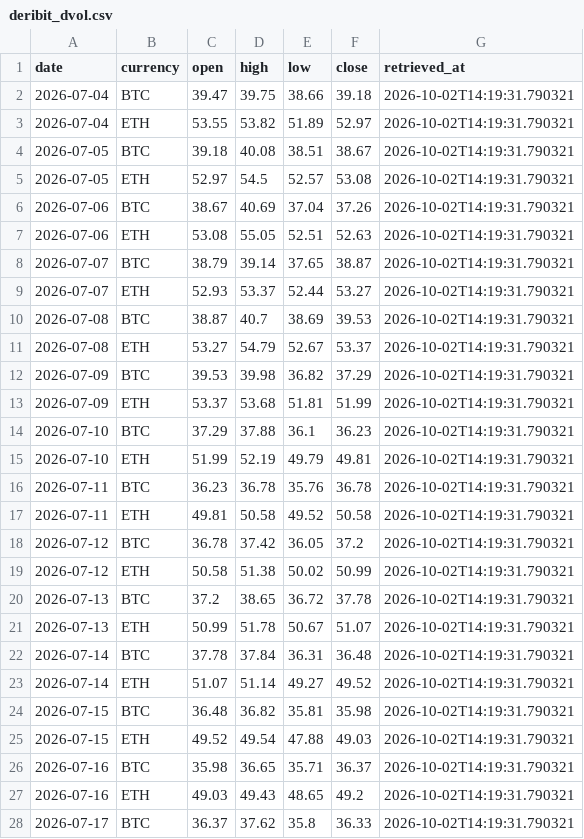
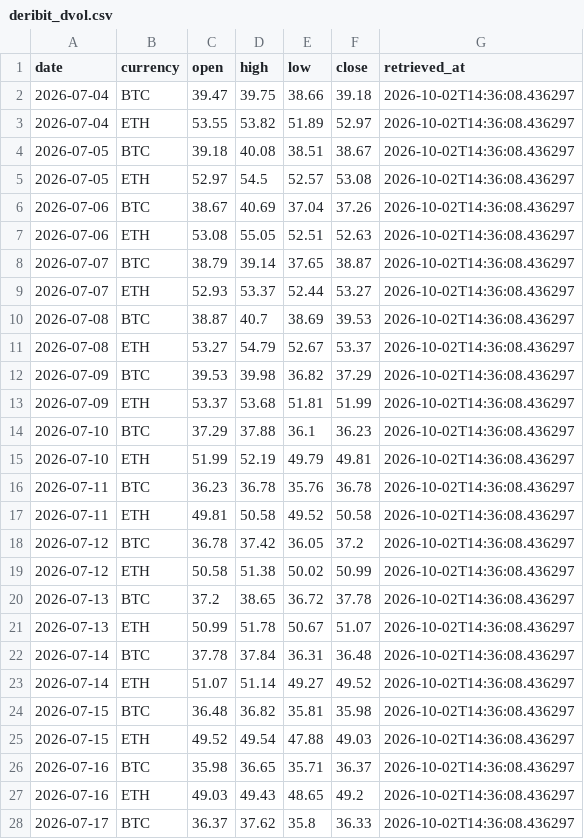
Before and after one commit to d87skg/gmre-collectors, a CSV file: data/deribit_dvol.csv, drawn as a sheet; only a part is shown; the diff covers the shown part only.

```diff
--- a/data/deribit_dvol.csv
+++ b/data/deribit_dvol.csv
@@ -1,28 +1,28 @@
 date,currency,open,high,low,close,retrieved_at
-2026-07-04,BTC,39.47,39.75,38.66,39.18,2026-10-02T14:19:31.790321
-2026-07-04,ETH,53.55,53.82,51.89,52.97,2026-10-02T14:19:31.790321
-2026-07-05,BTC,39.18,40.08,38.51,38.67,2026-10-02T14:19:31.790321
-2026-07-05,ETH,52.97,54.5,52.57,53.08,2026-10-02T14:19:31.790321
-2026-07-06,BTC,38.67,40.69,37.04,37.26,2026-10-02T14:19:31.790321
-2026-07-06,ETH,53.08,55.05,52.51,52.63,2026-10-02T14:19:31.790321
-2026-07-07,BTC,38.79,39.14,37.65,38.87,2026-10-02T14:19:31.790321
-2026-07-07,ETH,52.93,53.37,52.44,53.27,2026-10-02T14:19:31.790321
-2026-07-08,BTC,38.87,40.7,38.69,39.53,2026-10-02T14:19:31.790321
-2026-07-08,ETH,53.27,54.79,52.67,53.37,2026-10-02T14:19:31.790321
-2026-07-09,BTC,39.53,39.98,36.82,37.29,2026-10-02T14:19:31.790321
-2026-07-09,ETH,53.37,53.68,51.81,51.99,2026-10-02T14:19:31.790321
-2026-07-10,BTC,37.29,37.88,36.1,36.23,2026-10-02T14:19:31.790321
-2026-07-10,ETH,51.99,52.19,49.79,49.81,2026-10-02T14:19:31.790321
-2026-07-11,BTC,36.23,36.78,35.76,36.78,2026-10-02T14:19:31.790321
-2026-07-11,ETH,49.81,50.58,49.52,50.58,2026-10-02T14:19:31.790321
-2026-07-12,BTC,36.78,37.42,36.05,37.2,2026-10-02T14:19:31.790321
-2026-07-12,ETH,50.58,51.38,50.02,50.99,2026-10-02T14:19:31.790321
-2026-07-13,BTC,37.2,38.65,36.72,37.78,2026-10-02T14:19:31.790321
-2026-07-13,ETH,50.99,51.78,50.67,51.07,2026-10-02T14:19:31.790321
-2026-07-14,BTC,37.78,37.84,36.31,36.48,2026-10-02T14:19:31.790321
-2026-07-14,ETH,51.07,51.14,49.27,49.52,2026-10-02T14:19:31.790321
-2026-07-15,BTC,36.48,36.82,35.81,35.98,2026-10-02T14:19:31.790321
-2026-07-15,ETH,49.52,49.54,47.88,49.03,2026-10-02T14:19:31.790321
-2026-07-16,BTC,35.98,36.65,35.71,36.37,2026-10-02T14:19:31.790321
-2026-07-16,ETH,49.03,49.43,48.65,49.2,2026-10-02T14:19:31.790321
-2026-07-17,BTC,36.37,37.62,35.8,36.33,2026-10-02T14:19:31.790321
+2026-07-04,BTC,39.47,39.75,38.66,39.18,2026-10-02T14:36:08.436297
+2026-07-04,ETH,53.55,53.82,51.89,52.97,2026-10-02T14:36:08.436297
+2026-07-05,BTC,39.18,40.08,38.51,38.67,2026-10-02T14:36:08.436297
+2026-07-05,ETH,52.97,54.5,52.57,53.08,2026-10-02T14:36:08.436297
+2026-07-06,BTC,38.67,40.69,37.04,37.26,2026-10-02T14:36:08.436297
+2026-07-06,ETH,53.08,55.05,52.51,52.63,2026-10-02T14:36:08.436297
+2026-07-07,BTC,38.79,39.14,37.65,38.87,2026-10-02T14:36:08.436297
+2026-07-07,ETH,52.93,53.37,52.44,53.27,2026-10-02T14:36:08.436297
+2026-07-08,BTC,38.87,40.7,38.69,39.53,2026-10-02T14:36:08.436297
+2026-07-08,ETH,53.27,54.79,52.67,53.37,2026-10-02T14:36:08.436297
+2026-07-09,BTC,39.53,39.98,36.82,37.29,2026-10-02T14:36:08.436297
+2026-07-09,ETH,53.37,53.68,51.81,51.99,2026-10-02T14:36:08.436297
+2026-07-10,BTC,37.29,37.88,36.1,36.23,2026-10-02T14:36:08.436297
+2026-07-10,ETH,51.99,52.19,49.79,49.81,2026-10-02T14:36:08.436297
+2026-07-11,BTC,36.23,36.78,35.76,36.78,2026-10-02T14:36:08.436297
+2026-07-11,ETH,49.81,50.58,49.52,50.58,2026-10-02T14:36:08.436297
+2026-07-12,BTC,36.78,37.42,36.05,37.2,2026-10-02T14:36:08.436297
+2026-07-12,ETH,50.58,51.38,50.02,50.99,2026-10-02T14:36:08.436297
+2026-07-13,BTC,37.2,38.65,36.72,37.78,2026-10-02T14:36:08.436297
+2026-07-13,ETH,50.99,51.78,50.67,51.07,2026-10-02T14:36:08.436297
+2026-07-14,BTC,37.78,37.84,36.31,36.48,2026-10-02T14:36:08.436297
+2026-07-14,ETH,51.07,51.14,49.27,49.52,2026-10-02T14:36:08.436297
+2026-07-15,BTC,36.48,36.82,35.81,35.98,2026-10-02T14:36:08.436297
+2026-07-15,ETH,49.52,49.54,47.88,49.03,2026-10-02T14:36:08.436297
+2026-07-16,BTC,35.98,36.65,35.71,36.37,2026-10-02T14:36:08.436297
+2026-07-16,ETH,49.03,49.43,48.65,49.2,2026-10-02T14:36:08.436297
+2026-07-17,BTC,36.37,37.62,35.8,36.33,2026-10-02T14:36:08.436297
```
Also changed, not shown: 157 edited cells elsewhere in this file, data/blockchain_com.csv, data/cftc_cot.csv, 6 other files.
